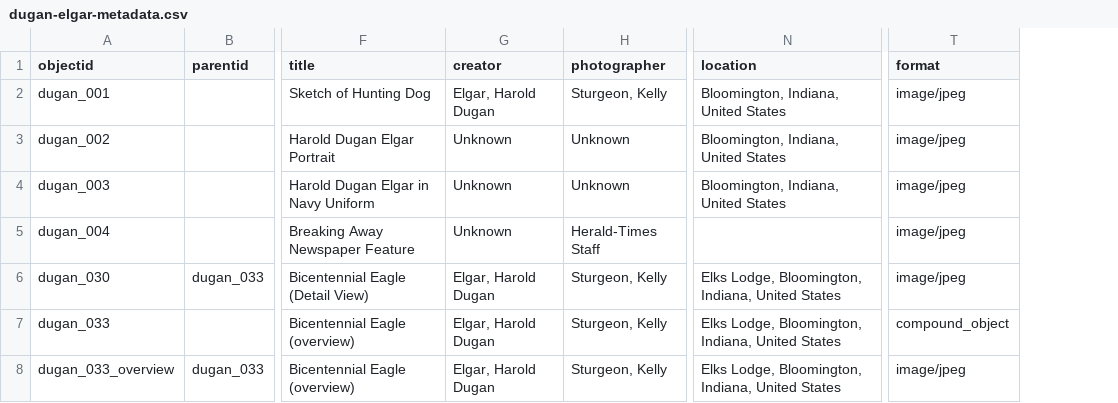
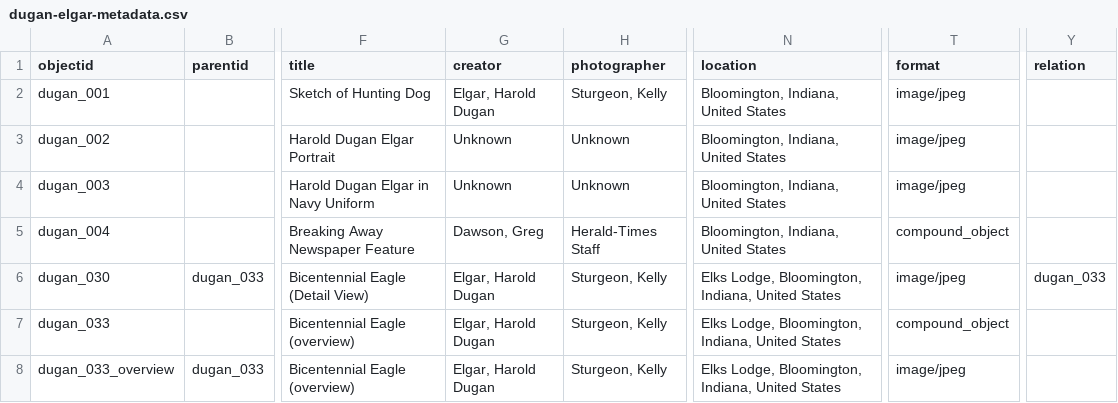
Before and after one commit to ksturge74/dugan-elgar-collection, a CSV file: _data/dugan-elgar-metadata.csv, drawn as a sheet; only a part is shown, gaps mark what is left out; the diff covers the shown part only; the diff names each change by its address in the sheet, - before the commit and + after, or states it on an @@ line.

Commit message:
Add files via upload

```diff
--- a/_data/dugan-elgar-metadata.csv
+++ b/_data/dugan-elgar-metadata.csv
+column Y (relation), row 6: dugan_033
-G5 (creator): Unknown
+G5 (creator): Dawson, Greg
-N5 (location): (empty)
+N5 (location): Bloomington, Indiana, United States
-T5 (format): image/jpeg
+T5 (format): compound_object
```
Also changed, not shown: 5 added rows elsewhere in this file.
